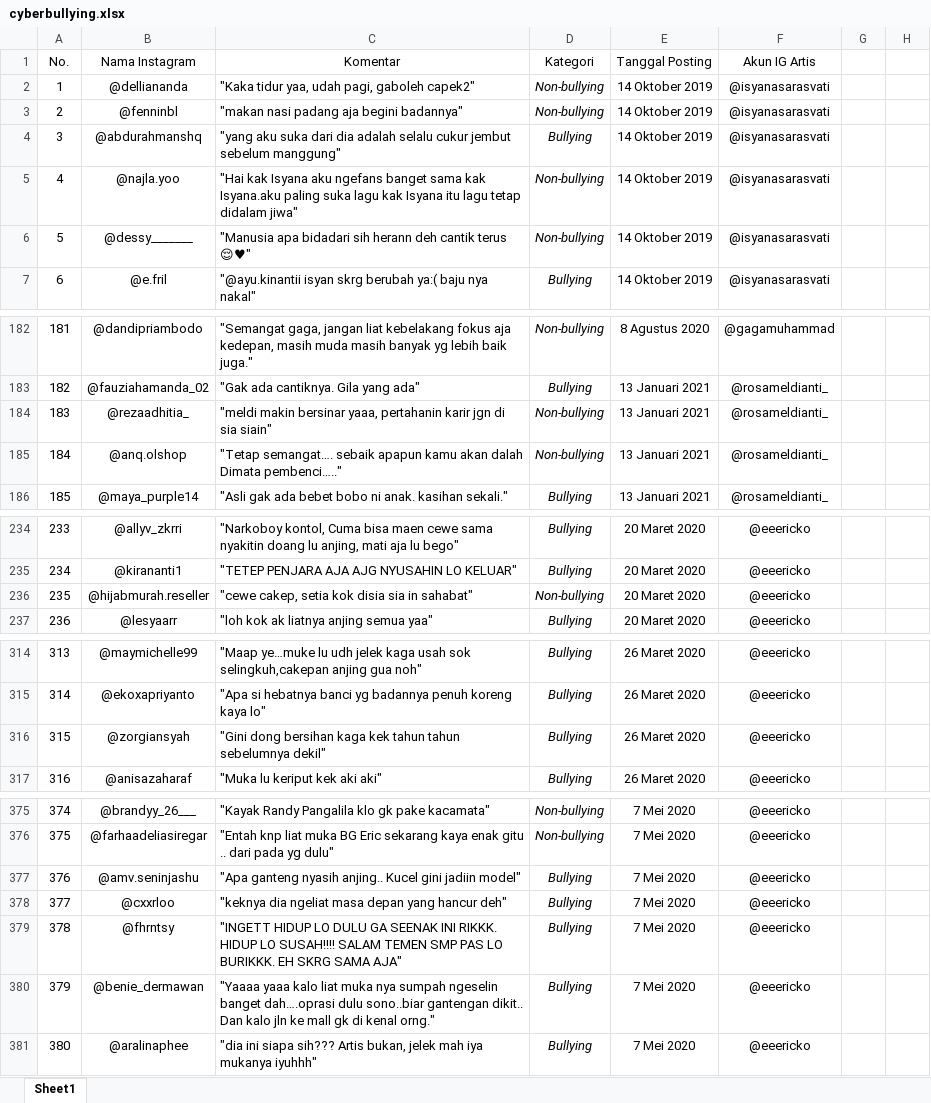
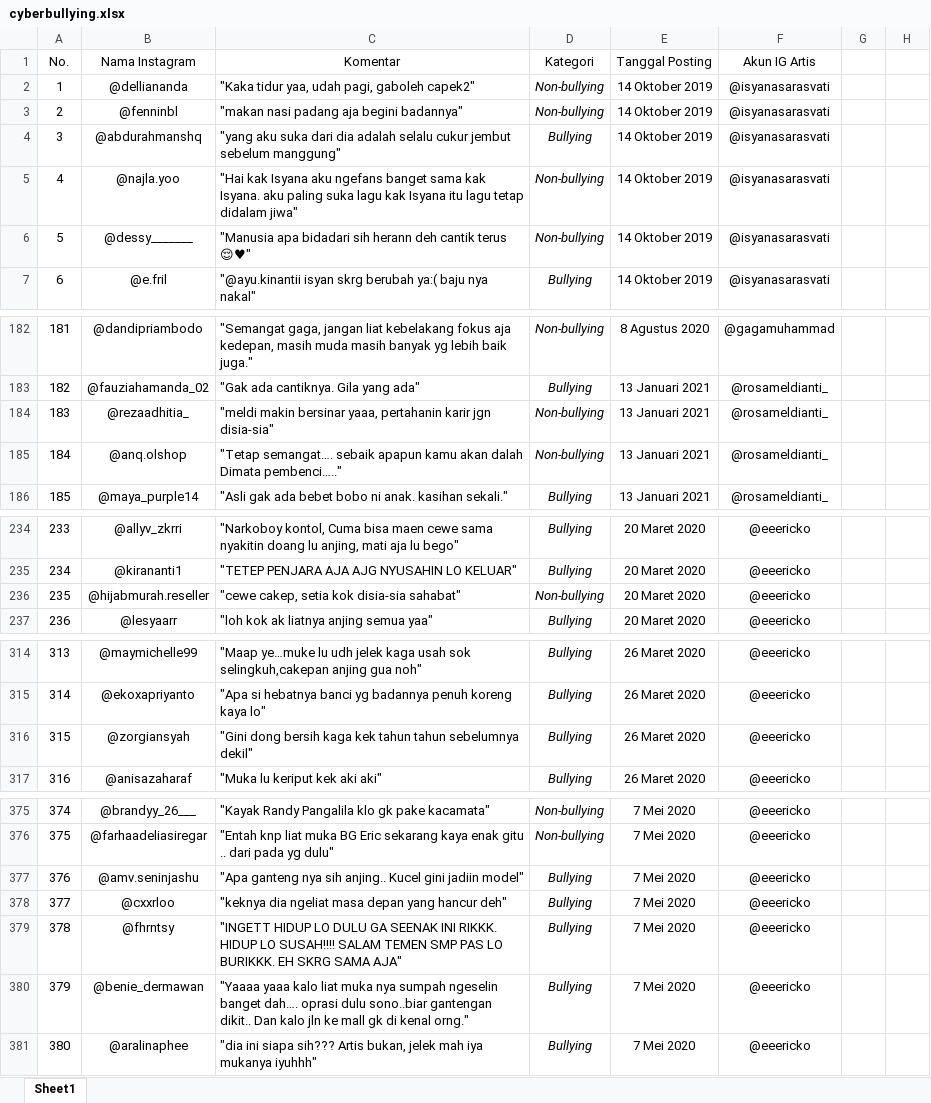
Before and after one commit to MIP01/Text-ML, an Excel workbook: cyberbullying.xlsx, sheet Sheet1, drawn as a sheet; only a part is shown, gaps mark what is left out; values as stored, in another font and other column widths than the file's, no borders; the diff covers the shown part only; the diff names each change by its address in the sheet, - before the commit and + after, or states it on an @@ line.

```diff
--- a/cyberbullying.xlsx (sheet Sheet1)
+++ b/cyberbullying.xlsx (sheet Sheet1)
-C5 (Komentar): …sama kak Isyana.aku paling suka…
+C5 (Komentar): …sama kak Isyana. aku paling suka…
-C184 (Komentar): …karir jgn di sia siain"
+C184 (Komentar): …karir jgn disia-sia"
-C236 (Komentar): "cewe cakep, setia kok disia sia in sahabat"
+C236 (Komentar): "cewe cakep, setia kok disia-sia sahabat"
-C316 (Komentar): "Gini dong bersihan kaga kek…
+C316 (Komentar): "Gini dong bersih kaga kek…
-C377 (Komentar): "Apa ganteng nyasih anjing.. Kucel…
+C377 (Komentar): "Apa ganteng nya sih anjing.. Kucel…
-C380 (Komentar): …ngeselin banget dah….oprasi dulu sono..biar…
+C380 (Komentar): …ngeselin banget dah…. oprasi dulu sono..biar…
```
Also changed, not shown: 1 edited cell elsewhere in this sheet, kamus_singkatan.xlsx, 3 other files.
